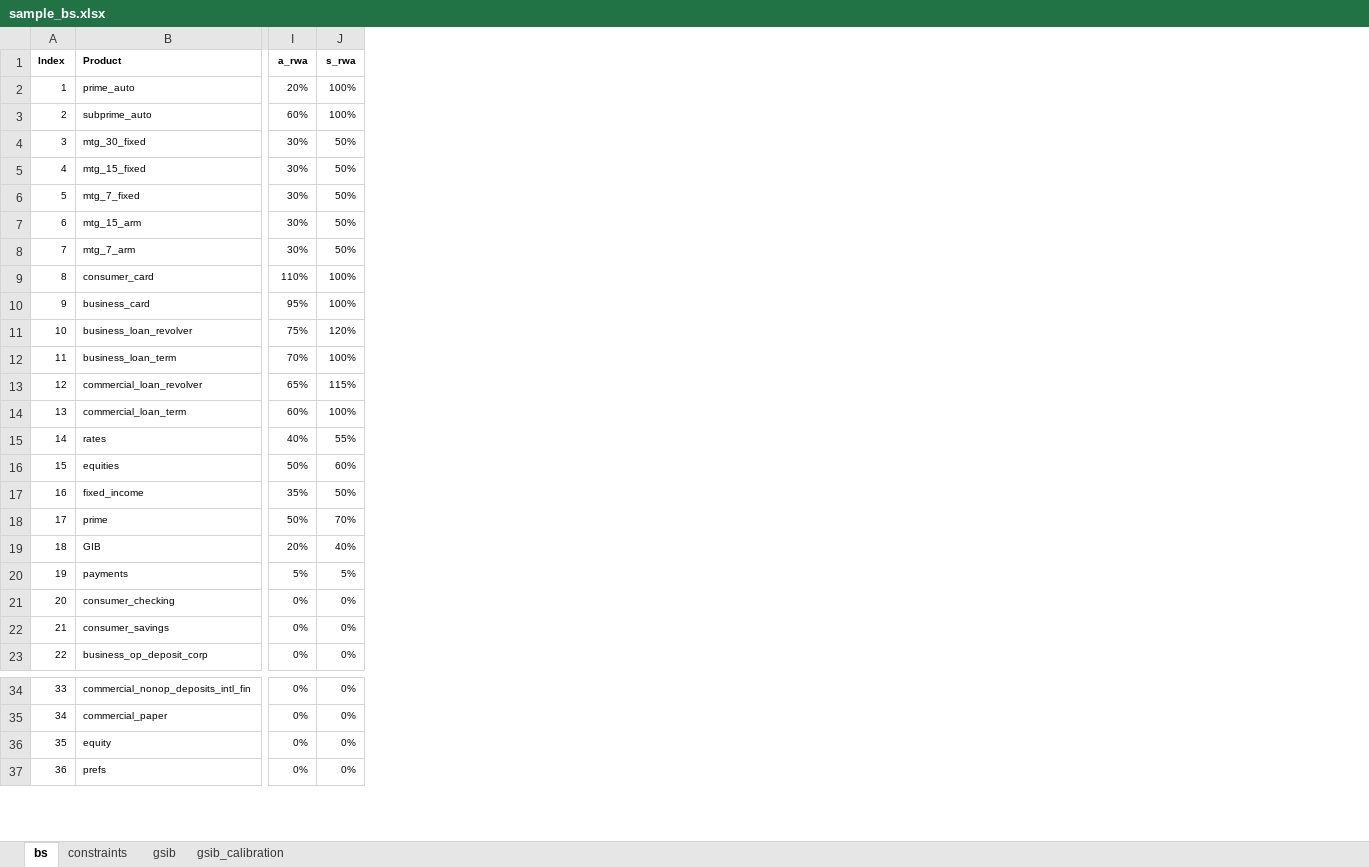
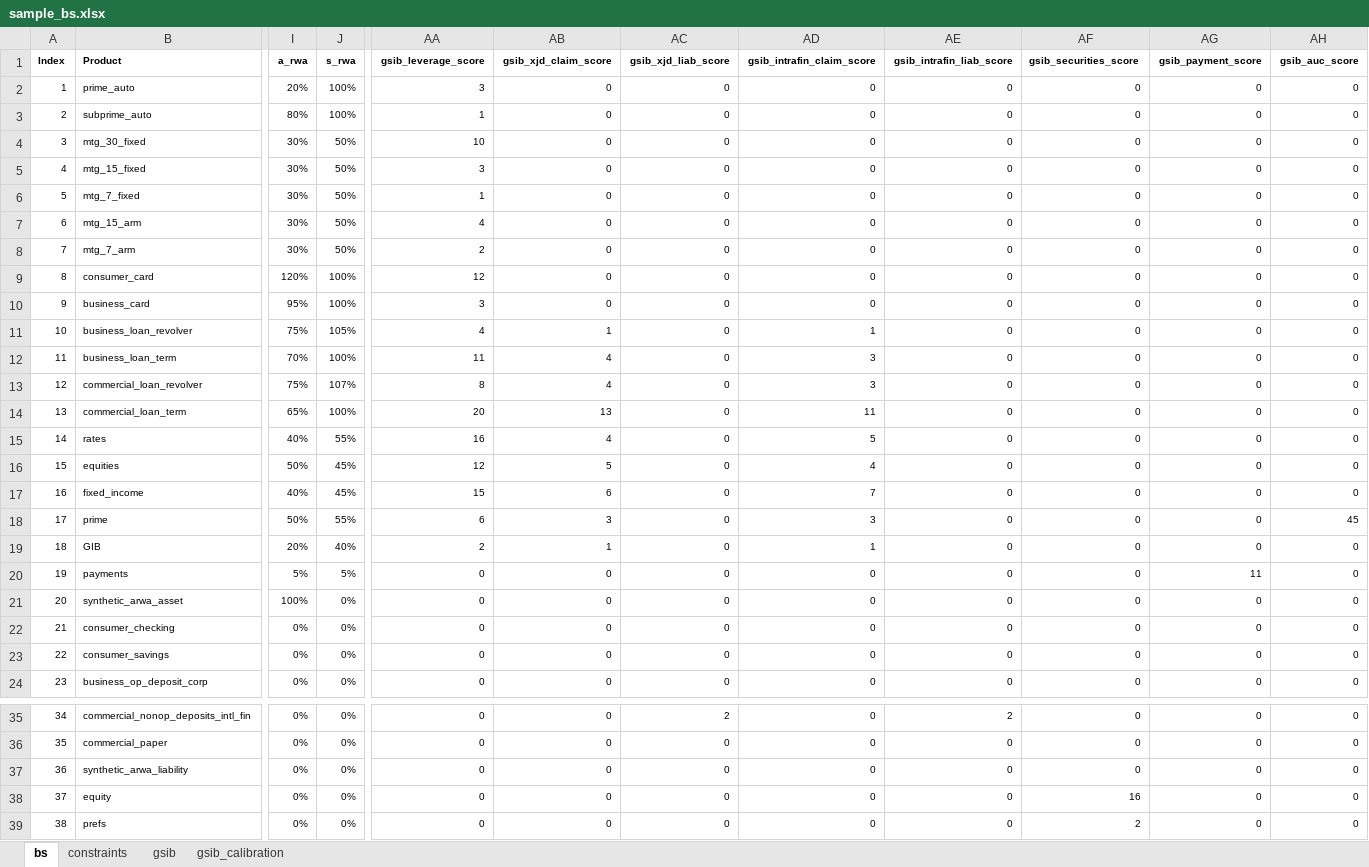
Before and after one commit to marvelje/bs_optimization, an Excel workbook: data/sample_bs.xlsx, sheet bs, drawn as a sheet; only a part is shown, gaps mark what is left out; values as stored, in another font and other column widths than the file's, no borders; addresses are those after the commit; rows hold the shown columns only; the diff covers the shown part only; the diff names each change by its address in the sheet, - before the commit and + after, or states it on an @@ line.

Commit message:
Add GSIB to RWA constraint

```diff
--- a/data/sample_bs.xlsx (sheet bs)
+++ b/data/sample_bs.xlsx (sheet bs)
+column AA (gsib_leverage_score), rows 2-20: 3 | 1 | 10 | 3 | 1 | 4 | 2 | 12 | 3 | 4 | 11 | 8 | 20 | 16 | 12 | 15 | 6 | 2 | 0; rows 22-24: all 0; rows 35-36: 0 | 0; rows 38-39: 0 | 0
+column AB (gsib_xjd_claim_score), rows 2-20: 0 | 0 | 0 | 0 | 0 | 0 | 0 | 0 | 0 | 1 | 4 | 4 | 13 | 4 | 5 | 6 | 3 | 1 | 0; rows 22-24: all 0; rows 35-36: 0 | 0; rows 38-39: 0 | 0
+column AC (gsib_xjd_liab_score), rows 2-20: all 0; rows 22-24: all 0; rows 35-36: 2 | 0; rows 38-39: 0 | 0
+column AD (gsib_intrafin_claim_score), rows 2-20: 0 | 0 | 0 | 0 | 0 | 0 | 0 | 0 | 0 | 1 | 3 | 3 | 11 | 5 | 4 | 7 | 3 | 1 | 0; rows 22-24: all 0; rows 35-36: 0 | 0; rows 38-39: 0 | 0
+column AE (gsib_intrafin_liab_score), rows 2-20: all 0; rows 22-24: all 0; rows 35-36: 2 | 0; rows 38-39: 0 | 0
+column AF (gsib_securities_score), rows 2-20: all 0; rows 22-24: all 0; rows 35-36: 0 | 0; rows 38-39: 16 | 2
+column AG (gsib_payment_score), rows 2-20: 0 | 0 | 0 | 0 | 0 | 0 | 0 | 0 | 0 | 0 | 0 | 0 | 0 | 0 | 0 | 0 | 0 | 0 | 11; rows 22-24: all 0; rows 35-36: 0 | 0; rows 38-39: 0 | 0
+column AH (gsib_auc_score), rows 2-20: 0 | 0 | 0 | 0 | 0 | 0 | 0 | 0 | 0 | 0 | 0 | 0 | 0 | 0 | 0 | 0 | 45 | 0 | 0; rows 22-24: all 0; rows 35-36: 0 | 0; rows 38-39: 0 | 0
-I3 (a_rwa): 60%
+I3 (a_rwa): 80%
-I9 (a_rwa): 110%
+I9 (a_rwa): 120%
-J11 (s_rwa): 120%
+J11 (s_rwa): 105%
-I13 (a_rwa): 65%
+I13 (a_rwa): 75%
-J13 (s_rwa): 115%
+J13 (s_rwa): 107%
-I14 (a_rwa): 60%
+I14 (a_rwa): 65%
-J16 (s_rwa): 60%
+J16 (s_rwa): 45%
-I17 (a_rwa): 35%
+I17 (a_rwa): 40%
-J17 (s_rwa): 50%
+J17 (s_rwa): 45%
-J18 (s_rwa): 70%
+J18 (s_rwa): 55%
+row 21: 20 | synthetic_arwa_asset | 100% | 0% | 0 | 0 | 0 | 0 | 0 | 0 | 0 | 0
@@ column A (Index) renumbered between rows 22 and 41 @@
+row 37: 36 | synthetic_arwa_liability | 0% | 0% | 0 | 0 | 0 | 0 | 0 | 0 | 0 | 0
```
Also changed, not shown: 6 added columns and 11 edited cells elsewhere in this sheet, sheet constraints, sheet gsib_calibration, formulas that keep their value, 1 other file.
